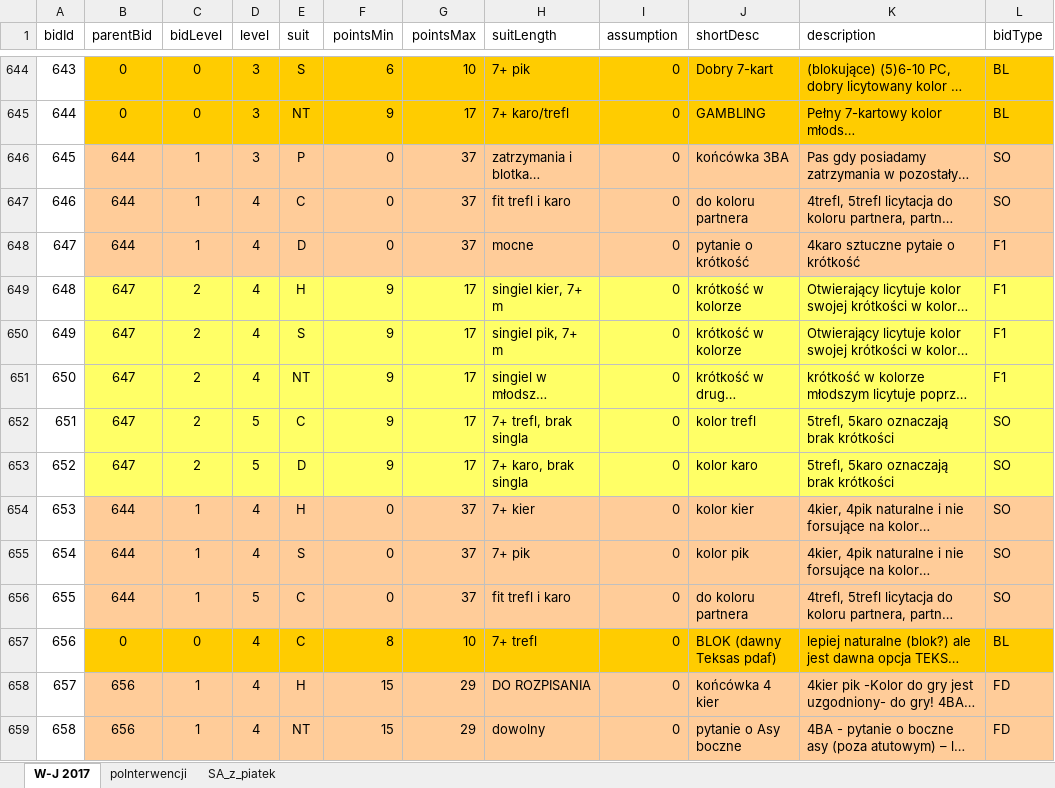
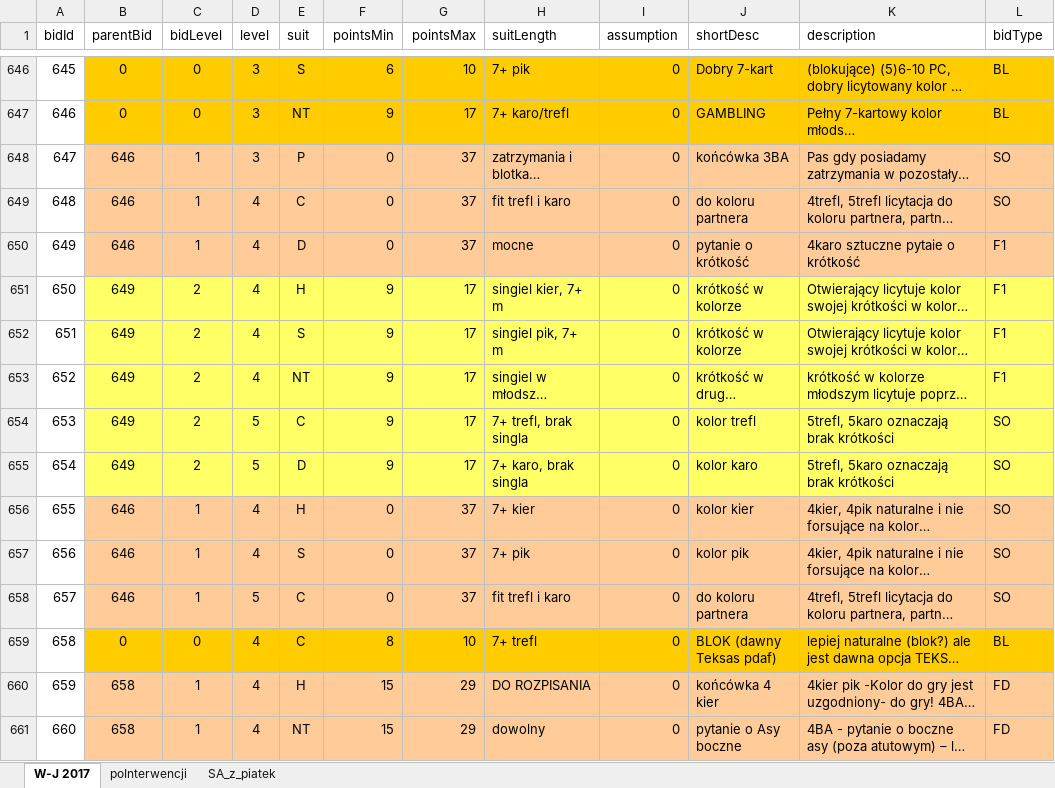
Before and after one commit to prubach/WebBridgeBidding, an Excel workbook: bridgeIn.xlsx, sheet W-J 2017, drawn as a sheet; only a part is shown, gaps mark what is left out; long unchanged cells end in …; values as stored, in another font and other column widths than the file's, no borders; addresses are those after the commit; the diff covers the shown part only; the diff names each change by its address in the sheet, - before the commit and + after, or states it on an @@ line.

```diff
--- a/bridgeIn.xlsx (sheet W-J 2017)
+++ b/bridgeIn.xlsx (sheet W-J 2017)
@@ column A (bidId) renumbered from row 641 down @@
-B648:B650 (parentBid): 644
+B648:B650 (parentBid): 646
-B651:B655 (parentBid): 647
+B651:B655 (parentBid): 649
-B656:B658 (parentBid): 644
+B656:B658 (parentBid): 646
-B660:B661 (parentBid): 656
+B660:B661 (parentBid): 658
```
Also changed, not shown: 2 added rows and 65 edited cells elsewhere in this sheet, formulas that keep their value, 1 other file.
